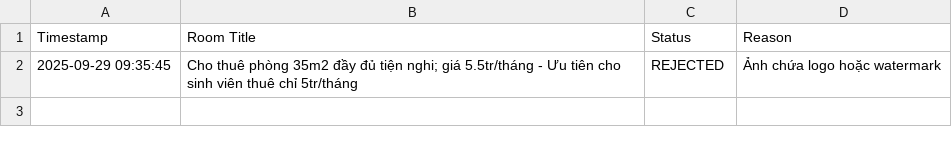
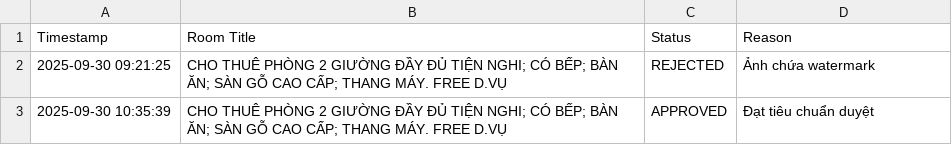
Before and after one commit to nhan121631/DoAn, a CSV file: spring-ants-ktc/approval_log.csv, drawn as a sheet; removed rows and columns are numbered as before the commit, all else as after; the diff names each change by its address in the sheet, - before the commit and + after, or states it on an @@ line.

```diff
--- a/spring-ants-ktc/approval_log.csv
+++ b/spring-ants-ktc/approval_log.csv
-row 2: 2025-09-29 09:35:45 | Cho thuê phòng 35m2 đầy đủ tiện nghi; giá 5.5tr/tháng - Ưu tiên cho sinh viên thuê chỉ 5tr/tháng | REJECTED | Ảnh chứa logo hoặc watermark
+row 2: 2025-09-30 09:21:25 | CHO THUÊ PHÒNG 2 GIƯỜNG ĐẦY ĐỦ TIỆN NGHI; CÓ BẾP; BÀN ĂN; SÀN GỖ CAO CẤP; THANG MÁY. FREE D.VỤ | REJECTED | Ảnh chứa watermark
+row 3: 2025-09-30 10:35:39 | CHO THUÊ PHÒNG 2 GIƯỜNG ĐẦY ĐỦ TIỆN NGHI; CÓ BẾP; BÀN ĂN; SÀN GỖ CAO CẤP; THANG MÁY. FREE D.VỤ | APPROVED | Đạt tiêu chuẩn duyệt
```
Also changed, not shown: 15 other files.
